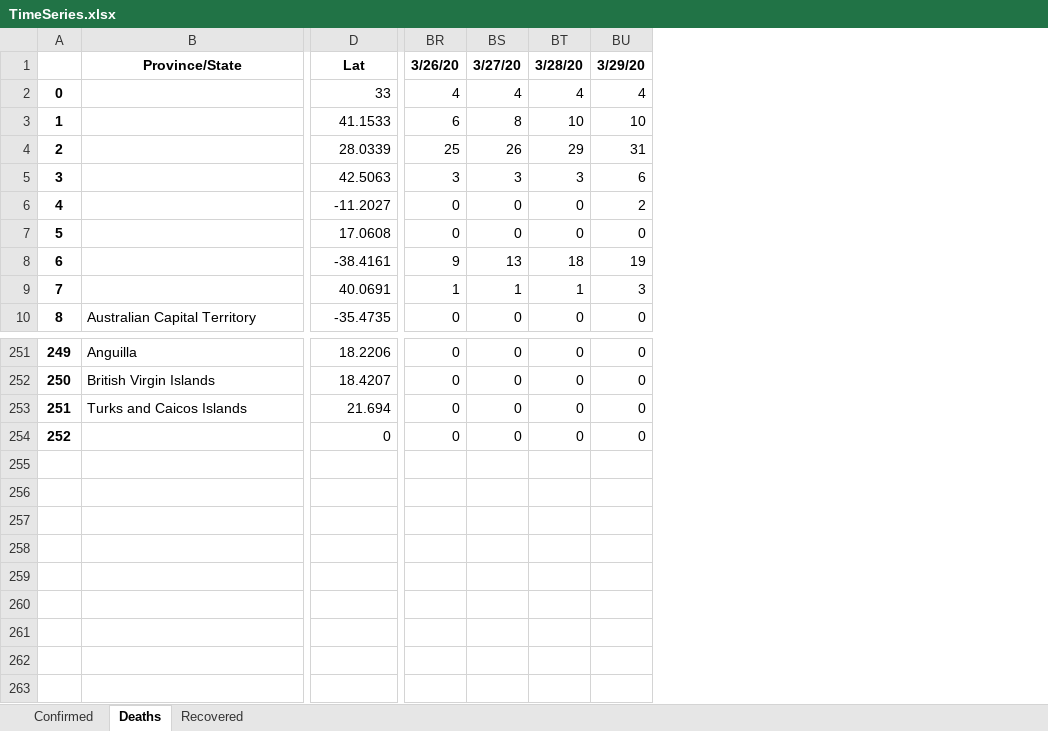
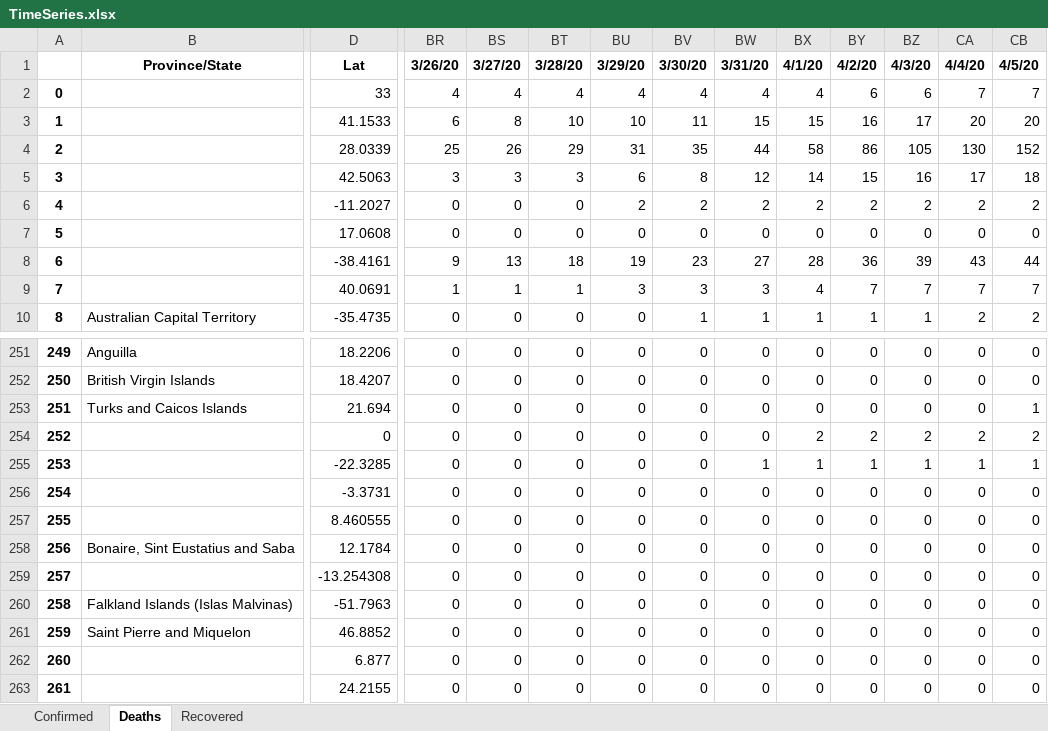
Before and after one commit to msarnacki/coronavirus-2019-nCoV, an Excel workbook: TimeSeries.xlsx, sheet Deaths, drawn as a sheet; only a part is shown, gaps mark what is left out; values as stored, in another font and other column widths than the file's, no borders; rows hold the shown columns only; the diff names each change by its address in the sheet, - before the commit and + after, or states it on an @@ line.

```diff
--- a/TimeSeries.xlsx (sheet Deaths)
+++ b/TimeSeries.xlsx (sheet Deaths)
+column BV, rows 1-10: 3/30/20 | 4 | 11 | 35 | 8 | 2 | 0 | 23 | 3 | 1; rows 251-254: all 0
+column BW, rows 1-10: 3/31/20 | 4 | 15 | 44 | 12 | 2 | 0 | 27 | 3 | 1; rows 251-254: all 0
+column BX, rows 1-10: 4/1/20 | 4 | 15 | 58 | 14 | 2 | 0 | 28 | 4 | 1; rows 251-254: 0 | 0 | 0 | 2
+column BY, rows 1-10: 4/2/20 | 6 | 16 | 86 | 15 | 2 | 0 | 36 | 7 | 1; rows 251-254: 0 | 0 | 0 | 2
+column BZ, rows 1-10: 4/3/20 | 6 | 17 | 105 | 16 | 2 | 0 | 39 | 7 | 1; rows 251-254: 0 | 0 | 0 | 2
+column CA, rows 1-10: 4/4/20 | 7 | 20 | 130 | 17 | 2 | 0 | 43 | 7 | 2; rows 251-254: 0 | 0 | 0 | 2
+column CB, rows 1-10: 4/5/20 | 7 | 20 | 152 | 18 | 2 | 0 | 44 | 7 | 2; rows 251-254: 0 | 0 | 1 | 2
+row 255: 253 |  | -22.3285 | 0 | 0 | 0 | 0 | 0 | 1 | 1 | 1 | 1 | 1 | 1
+row 256: 254 |  | -3.3731 | 0 | 0 | 0 | 0 | 0 | 0 | 0 | 0 | 0 | 0 | 0
+row 257: 255 |  | 8.460555 | 0 | 0 | 0 | 0 | 0 | 0 | 0 | 0 | 0 | 0 | 0
+row 258: 256 | Bonaire, Sint Eustatius and Saba | 12.1784 | 0 | 0 | 0 | 0 | 0 | 0 | 0 | 0 | 0 | 0 | 0
+row 259: 257 |  | -13.254308 | 0 | 0 | 0 | 0 | 0 | 0 | 0 | 0 | 0 | 0 | 0
+row 260: 258 | Falkland Islands (Islas Malvinas) | -51.7963 | 0 | 0 | 0 | 0 | 0 | 0 | 0 | 0 | 0 | 0 | 0
+row 261: 259 | Saint Pierre and Miquelon | 46.8852 | 0 | 0 | 0 | 0 | 0 | 0 | 0 | 0 | 0 | 0 | 0
+row 262: 260 |  | 6.877 | 0 | 0 | 0 | 0 | 0 | 0 | 0 | 0 | 0 | 0 | 0
+row 263: 261 |  | 24.2155 | 0 | 0 | 0 | 0 | 0 | 0 | 0 | 0 | 0 | 0 | 0
```
Also changed, not shown: sheet Recovered, sheet Confirmed, CasesByCountry.xlsx, 11 other files.
